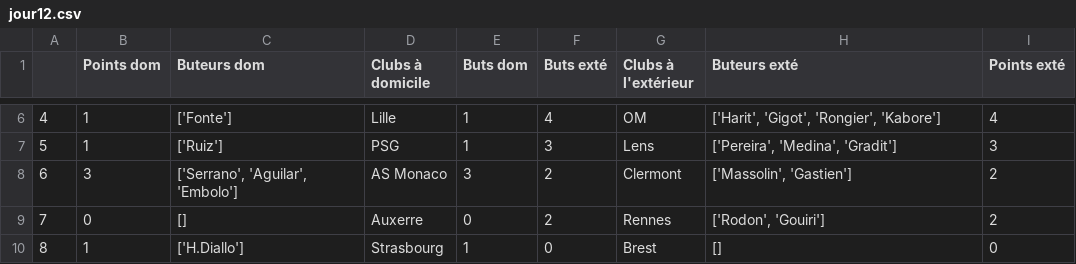
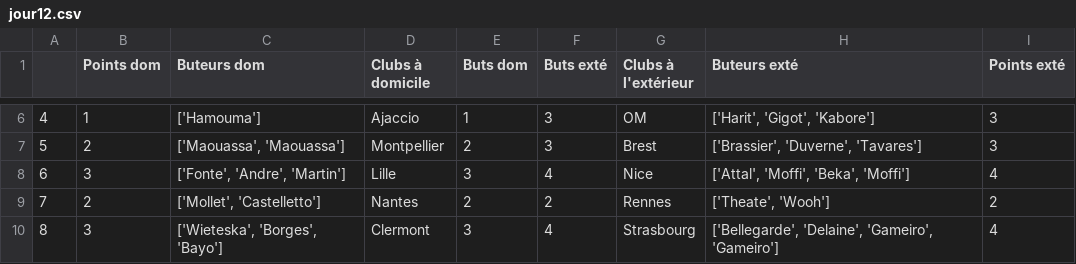
Before and after one commit to andrea7834/Projet-info, a CSV file: jours/jour12.csv, drawn as a sheet; only a part is shown, gaps mark what is left out; the diff covers the shown part only.

```diff
--- a/jours/jour12.csv
+++ b/jours/jour12.csv
@@ -6,5 +6,5 @@
-4,1,['Fonte'],Lille,1,4,OM,"['Harit', 'Gigot', 'Rongier', 'Kabore']",4
-5,1,['Ruiz'],PSG,1,3,Lens,"['Pereira', 'Medina', 'Gradit']",3
-6,3,"['Serrano', 'Aguilar', 'Embolo']",AS Monaco,3,2,Clermont,"['Massolin', 'Gastien']",2
-7,0,[],Auxerre,0,2,Rennes,"['Rodon', 'Gouiri']",2
-8,1,['H.Diallo'],Strasbourg,1,0,Brest,[],0
+4,1,['Hamouma'],Ajaccio,1,3,OM,"['Harit', 'Gigot', 'Kabore']",3
+5,2,"['Maouassa', 'Maouassa']",Montpellier,2,3,Brest,"['Brassier', 'Duverne', 'Tavares']",3
+6,3,"['Fonte', 'Andre', 'Martin']",Lille,3,4,Nice,"['Attal', 'Moffi', 'Beka', 'Moffi']",4
+7,2,"['Mollet', 'Castelletto']",Nantes,2,2,Rennes,"['Theate', 'Wooh']",2
+8,3,"['Wieteska', 'Borges', 'Bayo']",Clermont,3,4,Strasbourg,"['Bellegarde', 'Delaine', 'Gameiro', 'Gameiro']",4
```
Also changed, not shown: 34 edited cells elsewhere in this file, jours/jour15.csv, jours/jour18.csv, 36 other files.
